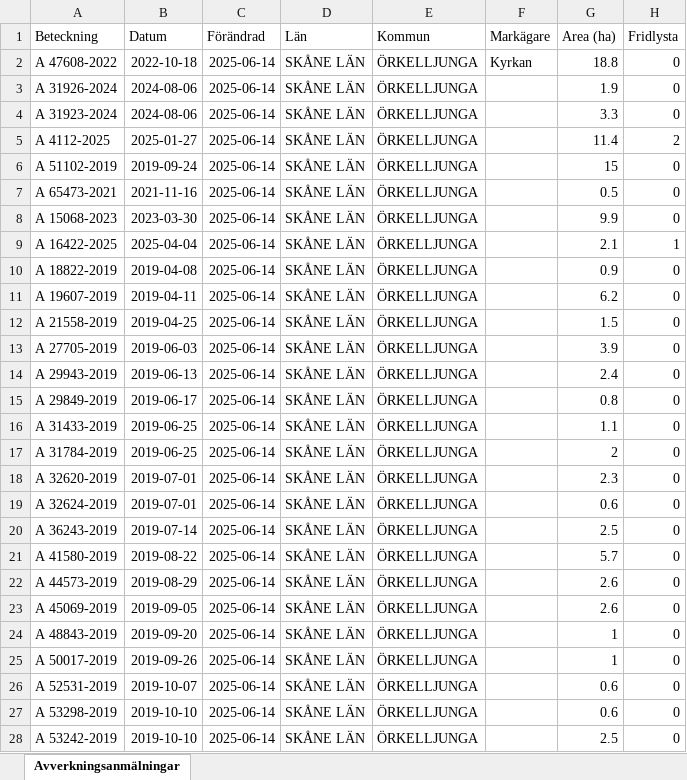
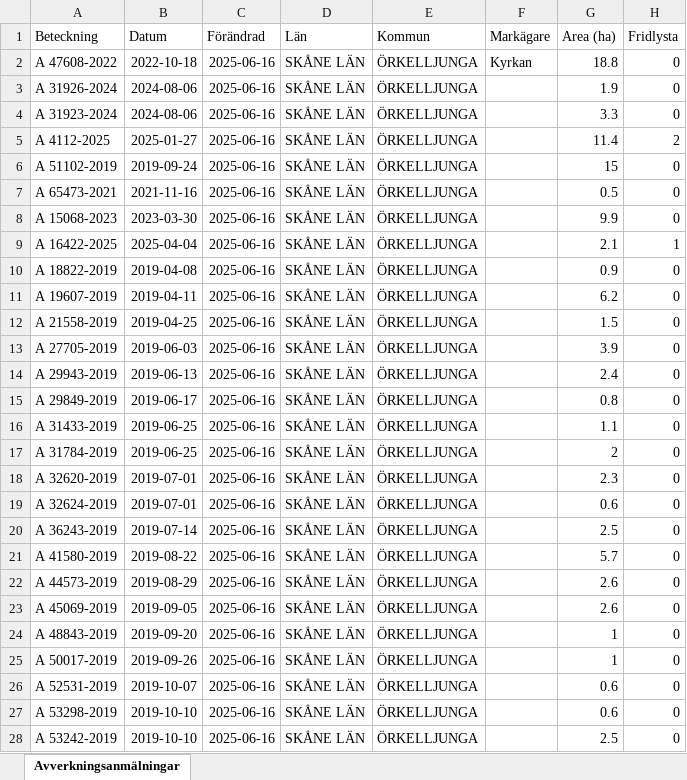
Before and after one commit to klasma/Logging_1257, an Excel workbook: Översikt ÖRKELLJUNGA.xlsx, sheet Avverkningsanmälningar, drawn as a sheet; only a part is shown; values as stored, in another font and other column widths than the file's, no borders; the diff covers the shown part only; the diff names each change by its address in the sheet, - before the commit and + after, or states it on an @@ line.

```diff
--- a/Översikt ÖRKELLJUNGA.xlsx (sheet Avverkningsanmälningar)
+++ b/Översikt ÖRKELLJUNGA.xlsx (sheet Avverkningsanmälningar)
-C2:C28 (Förändrad): 2025-06-14
+C2:C28 (Förändrad): 2025-06-16
```
Also changed, not shown: 1 added row, 1 removed row and 431 edited cells elsewhere in this sheet, artfynd/A 15068-2023 artfynd.xlsx, artfynd/A 16422-2025 artfynd.xlsx, 40 other files.
